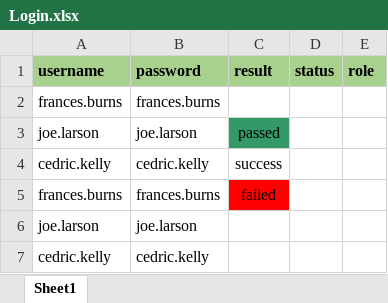
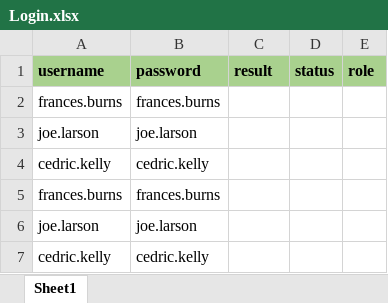
Before and after one commit to anhtester/SeleniumMaven42022Parallel, an Excel workbook: datatest/Login.xlsx, sheet Sheet1, drawn as a sheet; values as stored, in another font and other column widths than the file's, no borders; the diff names each change by its address in the sheet, - before the commit and + after, or states it on an @@ line.

```diff
--- a/datatest/Login.xlsx (sheet Sheet1)
+++ b/datatest/Login.xlsx (sheet Sheet1)
-C3 (result): passed
+C3 (result): (empty)
-C3 fill: #339966
+C3 fill: none
-C4 (result): success
+C4 (result): (empty)
-C5 (result): failed
+C5 (result): (empty)
-C5 fill: #FF0000
+C5 fill: none
```
Also changed, not shown: 13 other files.
